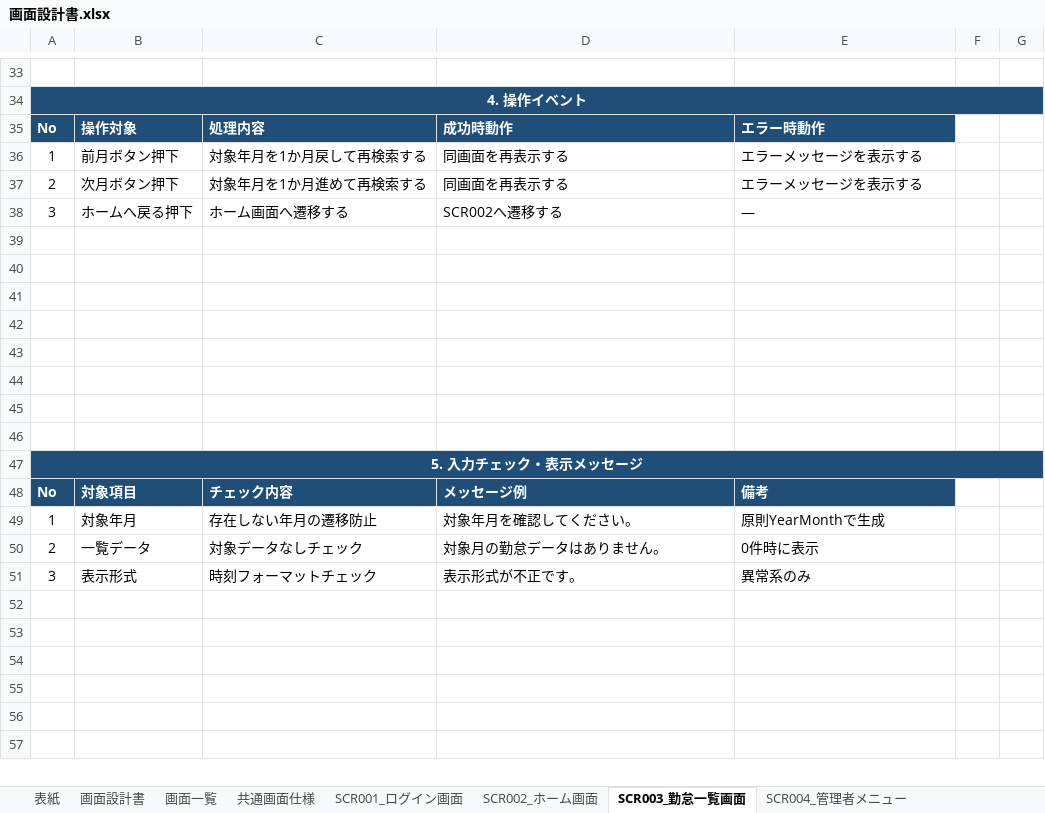
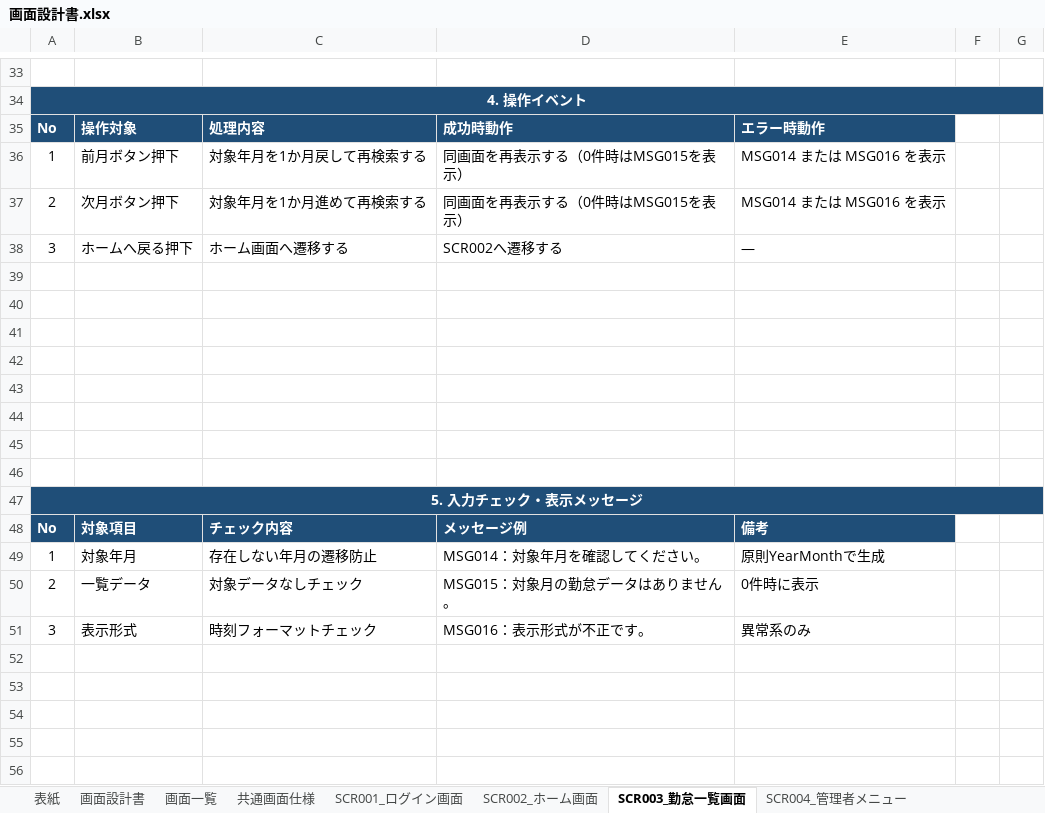
Before and after one commit to khiromichi/attendance-app, an Excel workbook: docs/02_basic_design/画面設計書.xlsx, sheet SCR003_勤怠一覧画面, drawn as a sheet; only a part is shown, gaps mark what is left out; the shorter side is filled out with more unchanged rows; values as stored, in another font and other column widths than the file's, no borders; the diff names each change by its address in the sheet, - before the commit and + after, or states it on an @@ line.

```diff
--- a/docs/02_basic_design/画面設計書.xlsx (sheet SCR003_勤怠一覧画面)
+++ b/docs/02_basic_design/画面設計書.xlsx (sheet SCR003_勤怠一覧画面)
-D36:D37: 同画面を再表示する
+D36:D37: 同画面を再表示する（0件時はMSG015を表示）
-E36:E37: エラーメッセージを表示する
+E36:E37: MSG014 または MSG016 を表示
-D49: 対象年月を確認してください。
+D49: MSG014：対象年月を確認してください。
-D50: 対象月の勤怠データはありません。
+D50: MSG015：対象月の勤怠データはありません。
-D51: 表示形式が不正です。
+D51: MSG016：表示形式が不正です。
```
Also changed, not shown: sheet SCR002_ホーム画面, sheet SCR001_ログイン画面, sheet SCR004_管理者メニュー, docs/03_detail_design/単体テスト仕様書.xlsx, docs/03_detail_design/画面項目定義書.xlsx.
